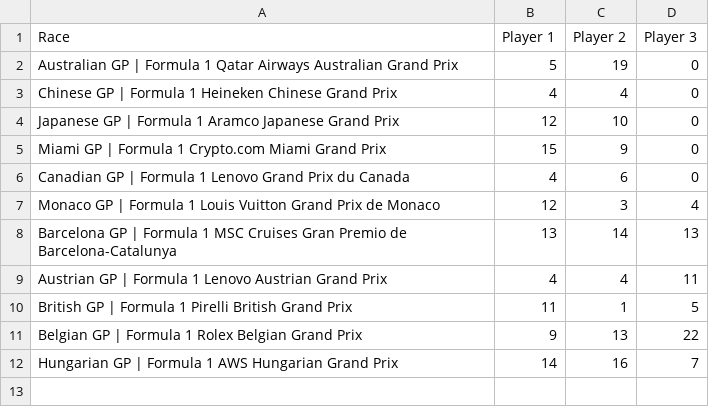
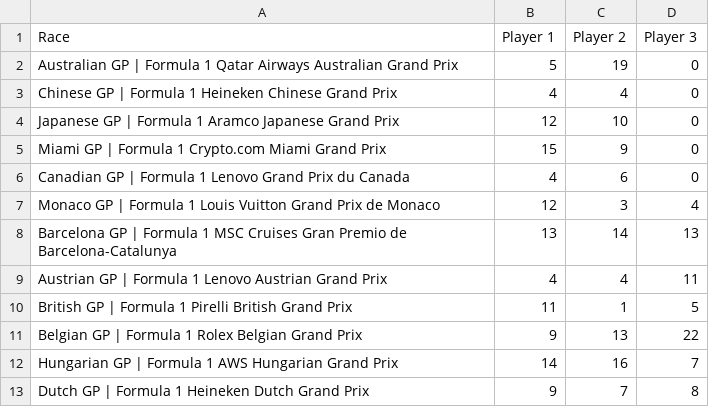
Before and after one commit to MrMarsEleven/f1predictions, a CSV file: race_scores.csv, drawn as a sheet.

```diff
--- a/race_scores.csv
+++ b/race_scores.csv
@@ -12 +12,2 @@ Belgian GP | Formula 1 Rolex Belgian Grand Prix,9,13,22
 Hungarian GP | Formula 1 AWS Hungarian Grand Prix,14,16,7
+Dutch GP | Formula 1 Heineken Dutch Grand Prix,9,7,8
```
Also changed, not shown: results.csv, 1 other file.
